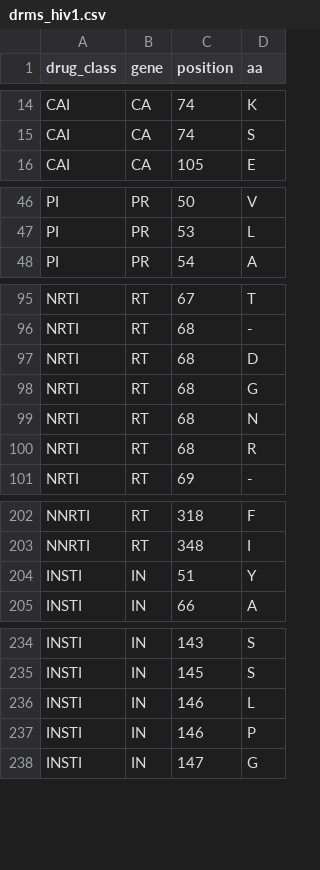
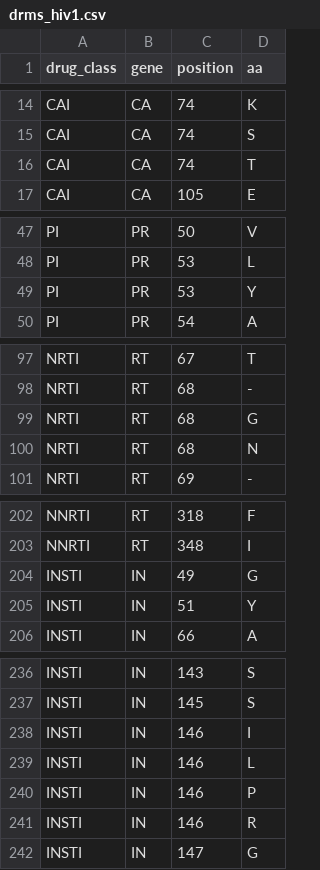
Before and after one commit to hivdb/hivfacts, a CSV file: data/drms_hiv1.csv, drawn as a sheet; only a part is shown, gaps mark what is left out; removed rows and columns are numbered as before the commit, all else as after; the diff covers the shown part only; the diff names each change by its address in the sheet, - before the commit and + after, or states it on an @@ line.

```diff
--- a/data/drms_hiv1.csv
+++ b/data/drms_hiv1.csv
+row 16: CAI | CA | 74 | T
+row 49: PI | PR | 53 | Y
-row 97: NRTI | RT | 68 | D
-row 100: NRTI | RT | 68 | R
+row 204: INSTI | IN | 49 | G
+row 238: INSTI | IN | 146 | I
+row 241: INSTI | IN | 146 | R
```
Also changed, not shown: 2 added rows elsewhere in this file, 5 other files.
